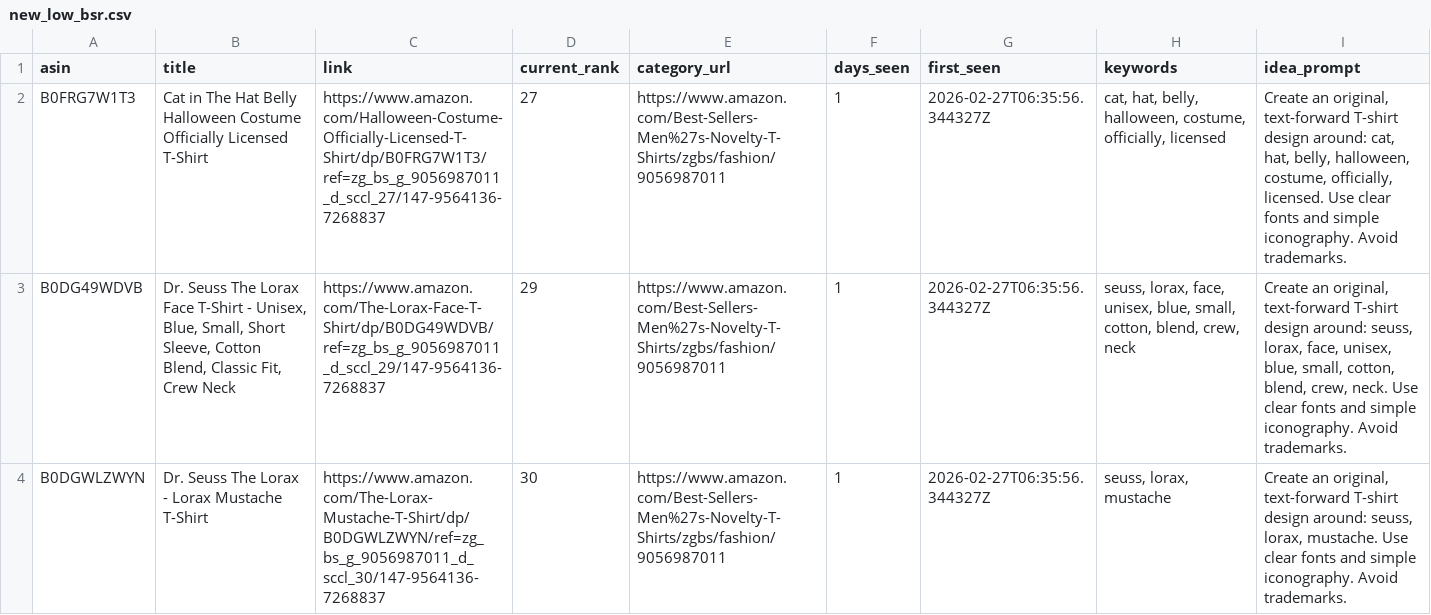
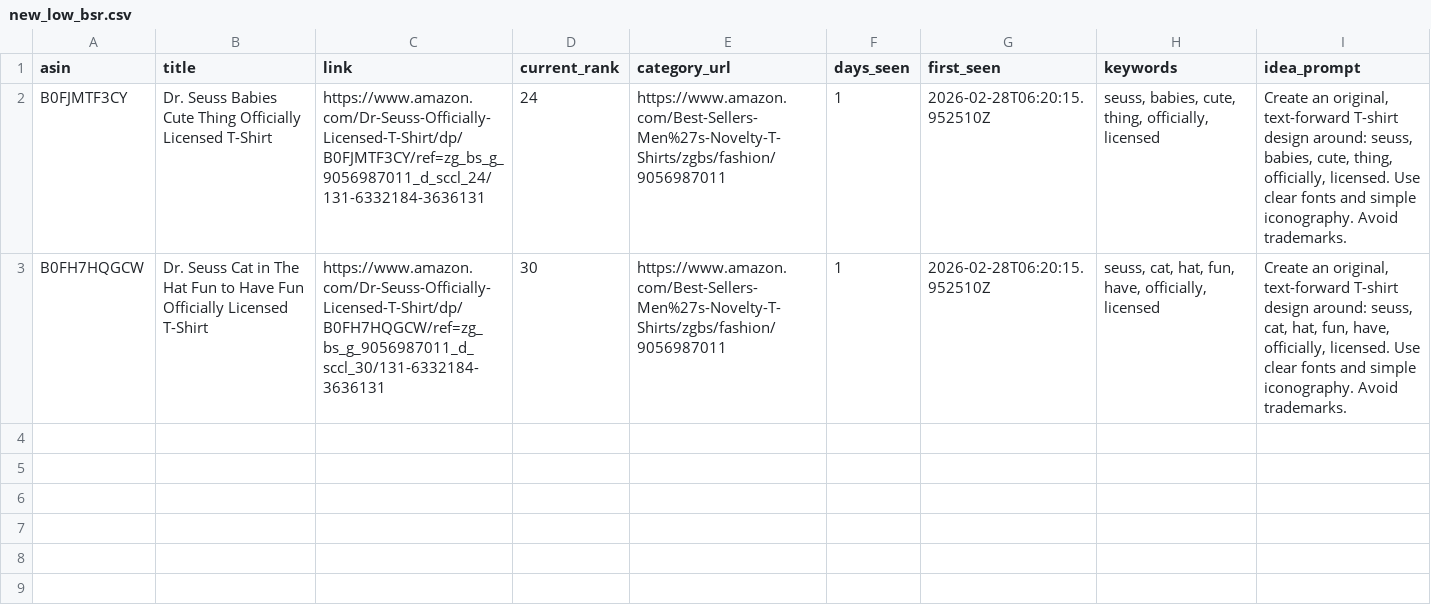
Before and after one commit to drissme/mbam-pod-low-bsr, a CSV file: reports/new_low_bsr.csv, drawn as a sheet; removed rows and columns are numbered as before the commit, all else as after; the diff names each change by its address in the sheet, - before the commit and + after, or states it on an @@ line.

```diff
--- a/reports/new_low_bsr.csv
+++ b/reports/new_low_bsr.csv
-row 2: B0FRG7W1T3 | Cat in The Hat Belly Halloween Costume Officially Licensed T-Shirt | https://www.amazon.com/Halloween-Costume-Officially-Licensed-T-Shirt/dp/B0FRG7W1T3/ref=zg_bs_g_9056987011_d_sccl_27/147-9564136-7268837 | 27 | https://www.amazon.com/Best-Sellers-Men%27s-Novelty-T-Shirts/zgbs/fashion/9056987011 | 1 | 2026-02-27T06:35:56.344327Z | cat, hat, belly, halloween, costume, officially, licensed | Create an original, text-forward T-shirt design around: cat, hat, belly, halloween, costume, officially, licensed. Use clear fonts and simple iconography. Avoid trademarks.
-row 3: B0DG49WDVB | Dr. Seuss The Lorax Face T-Shirt - Unisex, Blue, Small, Short Sleeve, Cotton Blend, Classic Fit, Crew Neck | https://www.amazon.com/The-Lorax-Face-T-Shirt/dp/B0DG49WDVB/ref=zg_bs_g_9056987011_d_sccl_29/147-9564136-7268837 | 29 | https://www.amazon.com/Best-Sellers-Men%27s-Novelty-T-Shirts/zgbs/fashion/9056987011 | 1 | 2026-02-27T06:35:56.344327Z | seuss, lorax, face, unisex, blue, small, cotton, blend, crew, neck | Create an original, text-forward T-shirt design around: seuss, lorax, face, unisex, blue, small, cotton, blend, crew, neck. Use clear fonts and simple iconography. Avoid trademarks.
+row 2: B0FJMTF3CY | Dr. Seuss Babies Cute Thing Officially Licensed T-Shirt | https://www.amazon.com/Dr-Seuss-Officially-Licensed-T-Shirt/dp/B0FJMTF3CY/ref=zg_bs_g_9056987011_d_sccl_24/131-6332184-3636131 | 24 | https://www.amazon.com/Best-Sellers-Men%27s-Novelty-T-Shirts/zgbs/fashion/9056987011 | 1 | 2026-02-28T06:20:15.952510Z | seuss, babies, cute, thing, officially, licensed | Create an original, text-forward T-shirt design around: seuss, babies, cute, thing, officially, licensed. Use clear fonts and simple iconography. Avoid trademarks.
-A3 (asin): B0DGWLZWYN
+A3 (asin): B0FH7HQGCW
-B3 (title): Dr. Seuss The Lorax - Lorax Mustache T-Shirt
+B3 (title): Dr. Seuss Cat in The Hat Fun to Have Fun Officially Licensed T-Shirt
-C3 (link): https://www.amazon.com/The-Lorax-Mustache-T-Shirt/dp/B0DGWLZWYN/ref=zg_bs_g_9056987011_d_sccl_30/147-9564136-7268837
+C3 (link): https://www.amazon.com/Dr-Seuss-Officially-Licensed-T-Shirt/dp/B0FH7HQGCW/ref=zg_bs_g_9056987011_d_sccl_30/131-6332184-3636131
-G3 (first_seen): 2026-02-27T06:35:56.344327Z
+G3 (first_seen): 2026-02-28T06:20:15.952510Z
-H3 (keywords): seuss, lorax, mustache
+H3 (keywords): seuss, cat, hat, fun, have, officially, licensed
-I3 (idea_prompt): …around: seuss, lorax, mustache. Use clear…
+I3 (idea_prompt): …around: seuss, cat, hat, fun, have, officially, licensed. Use clear…
```
Also changed, not shown: 3 other files.
